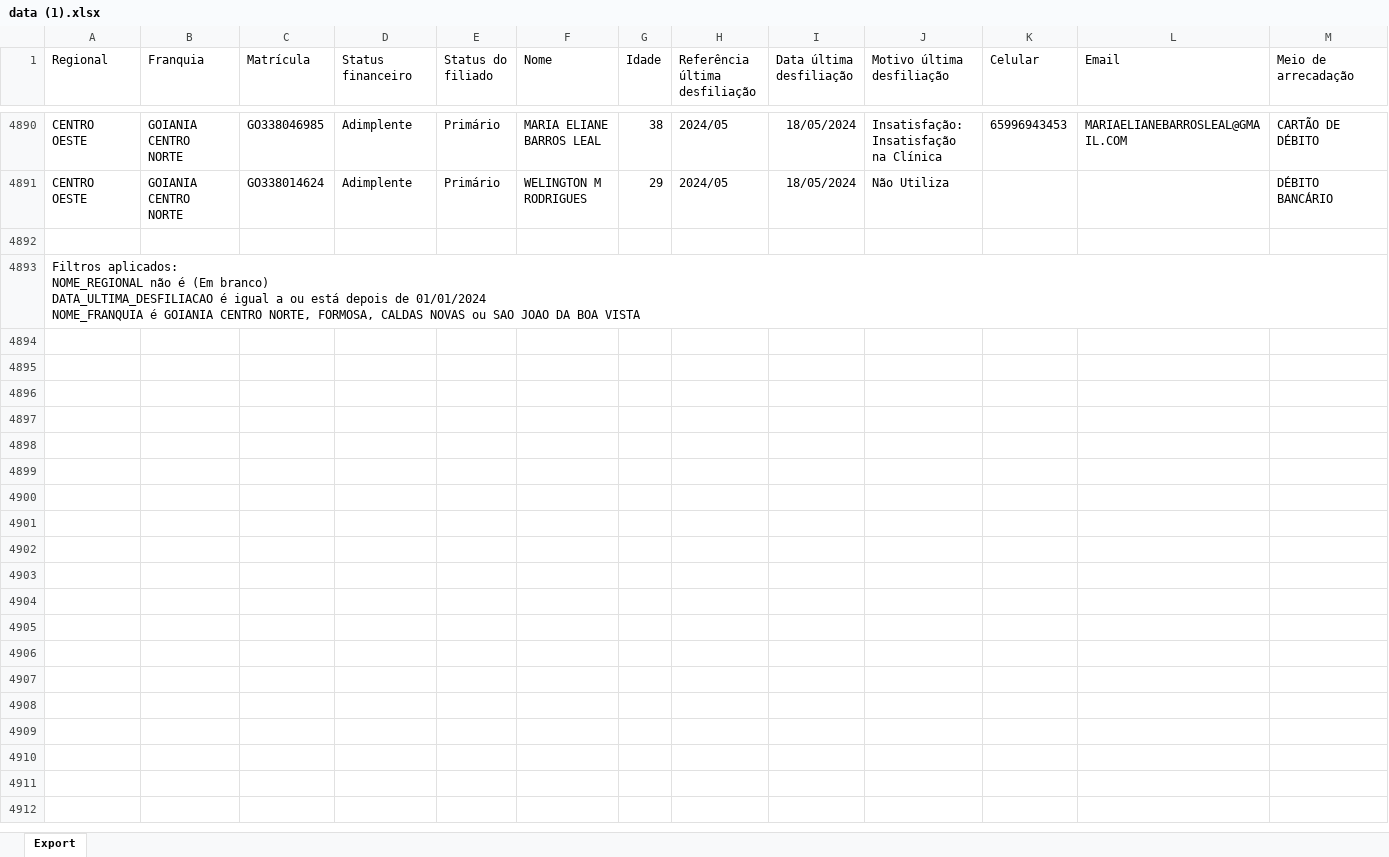
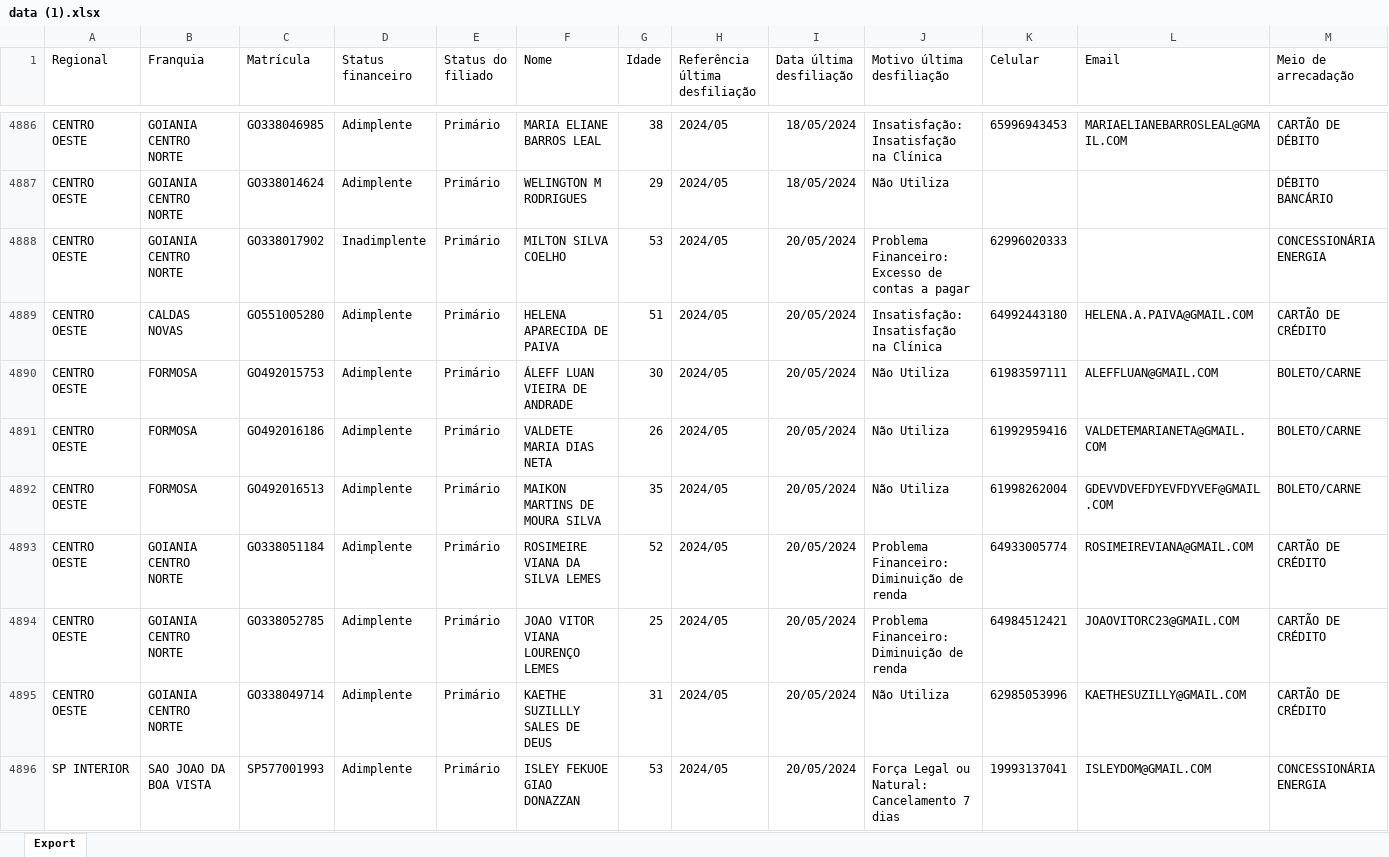
Before and after one commit to CentraldeControle/CDT, an Excel workbook: data (1).xlsx, sheet Export, drawn as a sheet; only a part is shown, gaps mark what is left out; the shorter side is filled out with more unchanged rows; values as stored, in another font and other column widths than the file's, no borders; rows hold the shown columns only; the diff covers the shown part only; the diff names each change by its address in the sheet, - before the commit and + after, or states it on an @@ line.

```diff
--- a/data (1).xlsx (sheet Export)
+++ b/data (1).xlsx (sheet Export)
+row 4888: CENTRO OESTE | GOIANIA CENTRO NORTE | GO338017902 | Inadimplente | Primário | MILTON SILVA COELHO | 53 | 2024/05 | 20/05/2024 | Problema Financeiro: Excesso de contas a pagar | 62996020333 |  | CONCESSIONÁRIA ENERGIA
+row 4889: CENTRO OESTE | CALDAS NOVAS | GO551005280 | Adimplente | Primário | HELENA APARECIDA DE PAIVA | 51 | 2024/05 | 20/05/2024 | Insatisfação: Insatisfação na Clínica | 64992443180 | HELENA.A.PAIVA@GMAIL.COM | CARTÃO DE CRÉDITO
+row 4890: CENTRO OESTE | FORMOSA | GO492015753 | Adimplente | Primário | ÁLEFF LUAN VIEIRA DE ANDRADE | 30 | 2024/05 | 20/05/2024 | Não Utiliza | 61983597111 | ALEFFLUAN@GMAIL.COM | BOLETO/CARNE
+row 4891: CENTRO OESTE | FORMOSA | GO492016186 | Adimplente | Primário | VALDETE MARIA DIAS NETA | 26 | 2024/05 | 20/05/2024 | Não Utiliza | 61992959416 | VALDETEMARIANETA@GMAIL.COM | BOLETO/CARNE
+row 4892: CENTRO OESTE | FORMOSA | GO492016513 | Adimplente | Primário | MAIKON MARTINS DE MOURA SILVA | 35 | 2024/05 | 20/05/2024 | Não Utiliza | 61998262004 | GDEVVDVEFDYEVFDYVEF@GMAIL.COM | BOLETO/CARNE
+row 4893: CENTRO OESTE | GOIANIA CENTRO NORTE | GO338051184 | Adimplente | Primário | ROSIMEIRE VIANA DA SILVA LEMES | 52 | 2024/05 | 20/05/2024 | Problema Financeiro: Diminuição de renda | 64933005774 | ROSIMEIREVIANA@GMAIL.COM | CARTÃO DE CRÉDITO
+row 4894: CENTRO OESTE | GOIANIA CENTRO NORTE | GO338052785 | Adimplente | Primário | JOAO VITOR VIANA LOURENÇO LEMES | 25 | 2024/05 | 20/05/2024 | Problema Financeiro: Diminuição de renda | 64984512421 | JOAOVITORC23@GMAIL.COM | CARTÃO DE CRÉDITO
+row 4895: CENTRO OESTE | GOIANIA CENTRO NORTE | GO338049714 | Adimplente | Primário | KAETHE SUZILLLY SALES DE DEUS | 31 | 2024/05 | 20/05/2024 | Não Utiliza | 62985053996 | KAETHESUZILLY@GMAIL.COM | CARTÃO DE CRÉDITO
+row 4896: SP INTERIOR | SAO JOAO DA BOA VISTA | SP577001993 | Adimplente | Primário | ISLEY FEKUOE GIAO DONAZZAN | 53 | 2024/05 | 20/05/2024 | Força Legal ou Natural: Cancelamento 7 dias | 19993137041 | ISLEYDOM@GMAIL.COM | CONCESSIONÁRIA ENERGIA
```
Also changed, not shown: 13 added rows, 4 removed rows and 56 edited cells elsewhere in this sheet, data (2).xlsx, data.xlsx.
